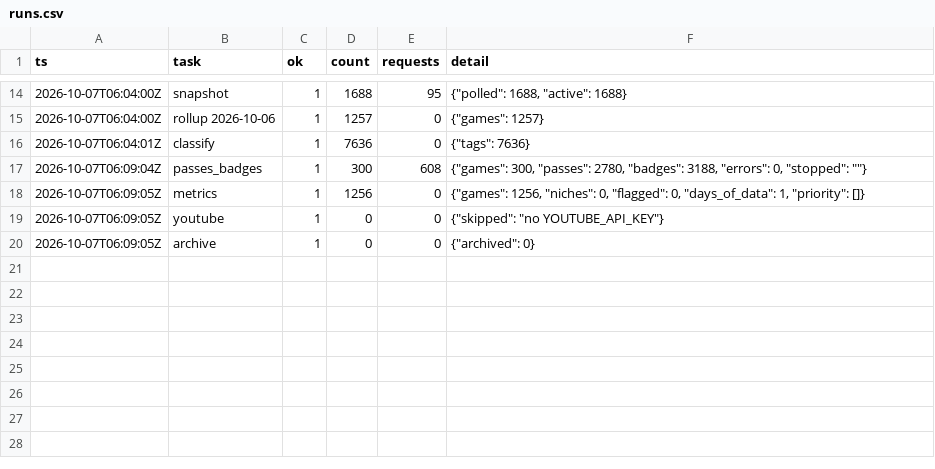
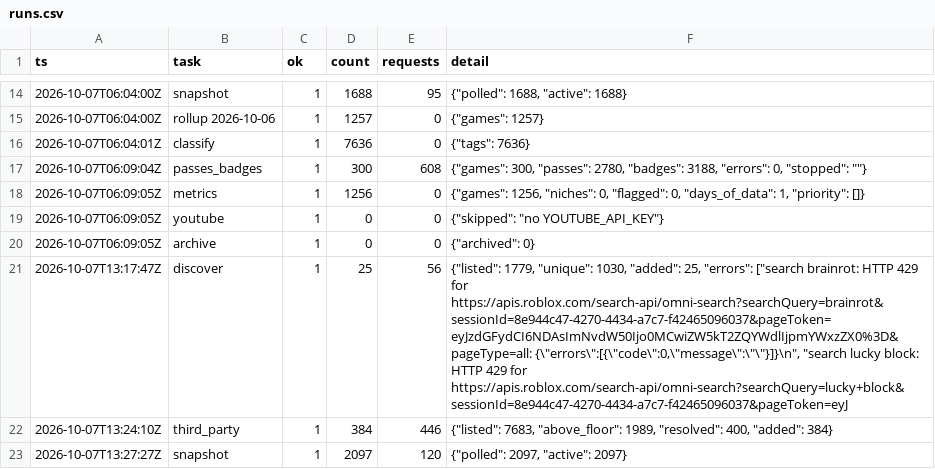
Before and after one commit to Smoove061/roblox-trend-tracker, a CSV file: data/runs.csv, drawn as a sheet; only a part is shown, gaps mark what is left out; the diff names each change by its address in the sheet, - before the commit and + after, or states it on an @@ line.

Commit message:
data: 2026-10-07T13:27Z

```diff
--- a/data/runs.csv
+++ b/data/runs.csv
+row 21: 2026-10-07T13:17:47Z | discover | 1 | 25 | 56 | {"listed": 1779, "unique": 1030, "added": 25, "errors": ["search brainrot: HTTP 429 for https://apis.roblox.com/search-api/omni-search?searchQuery=brainrot&sessionId=8e944c47-4270-4434-a7c7-f42465096037&pageToken=eyJzdGFydCI6NDAsImNvdW50Ijo0MCwiZW5kT2ZQYWdlIjpmYWxzZX0%3D&pageType=all: {\"errors\":[{\"code\":0,\"message\":\"\"}]}\n", "search lucky block: HTTP 429 for https://apis.roblox.com/search-api/omni-search?searchQuery=lucky+block&sessionId=8e944c47-4270-4434-a7c7-f42465096037&pageToken=eyJ
+row 22: 2026-10-07T13:24:10Z | third_party | 1 | 384 | 446 | {"listed": 7683, "above_floor": 1989, "resolved": 400, "added": 384}
+row 23: 2026-10-07T13:27:27Z | snapshot | 1 | 2097 | 120 | {"polled": 2097, "active": 2097}
```
Also changed, not shown: 7 other files.
